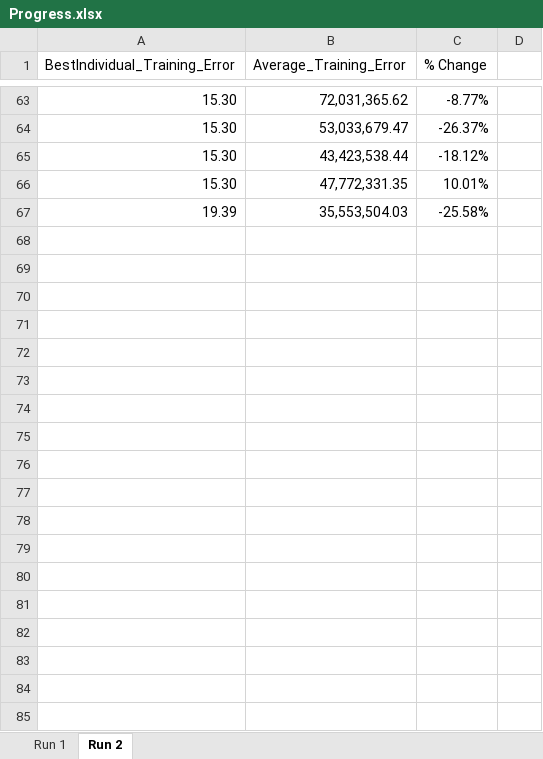
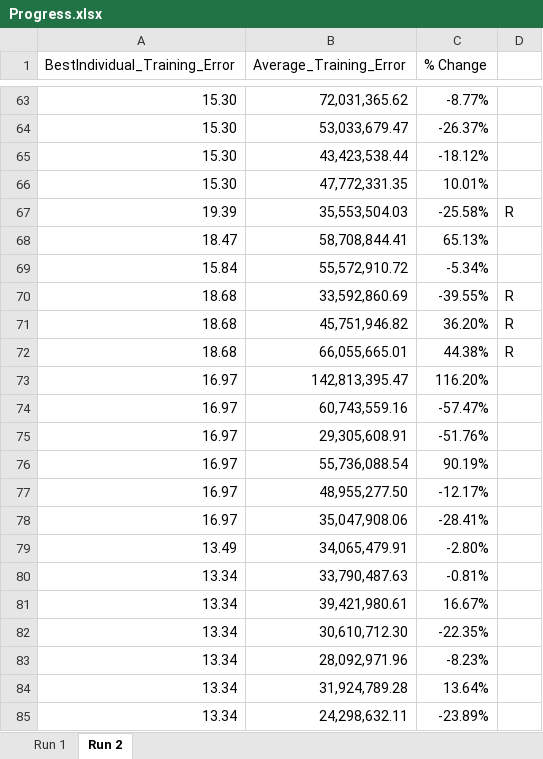
Before and after one commit to EdGarrity/SOS, an Excel workbook: Progress.xlsx, sheet Run 2, drawn as a sheet; only a part is shown, gaps mark what is left out; values as stored, in another font and other column widths than the file's, no borders; charts and pictures not drawn; the diff covers the shown part only; the diff names each change by its address in the sheet, - before the commit and + after, or states it on an @@ line.

```diff
--- a/Progress.xlsx (sheet Run 2)
+++ b/Progress.xlsx (sheet Run 2)
-D67: (empty)
+D67: R
+row 68: 18.47 | 58,708,844.41 | 65.13%
+row 69: 15.84 | 55,572,910.72 | -5.34%
+row 70: 18.68 | 33,592,860.69 | -39.55% | R
+row 71: 18.68 | 45,751,946.82 | 36.20% | R
+row 72: 18.68 | 66,055,665.01 | 44.38% | R
+row 73: 16.97 | 142,813,395.47 | 116.20%
+row 74: 16.97 | 60,743,559.16 | -57.47%
+row 75: 16.97 | 29,305,608.91 | -51.76%
+row 76: 16.97 | 55,736,088.54 | 90.19%
+row 77: 16.97 | 48,955,277.50 | -12.17%
+row 78: 16.97 | 35,047,908.06 | -28.41%
+row 79: 13.49 | 34,065,479.91 | -2.80%
+row 80: 13.34 | 33,790,487.63 | -0.81%
+row 81: 13.34 | 39,421,980.61 | 16.67%
+row 82: 13.34 | 30,610,712.30 | -22.35%
+row 83: 13.34 | 28,092,971.96 | -8.23%
+row 84: 13.34 | 31,924,789.28 | 13.64%
+row 85: 13.34 | 24,298,632.11 | -23.89%
```
Also changed, not shown: 44 added rows elsewhere in this sheet, charts or pictures, 10 other files.
